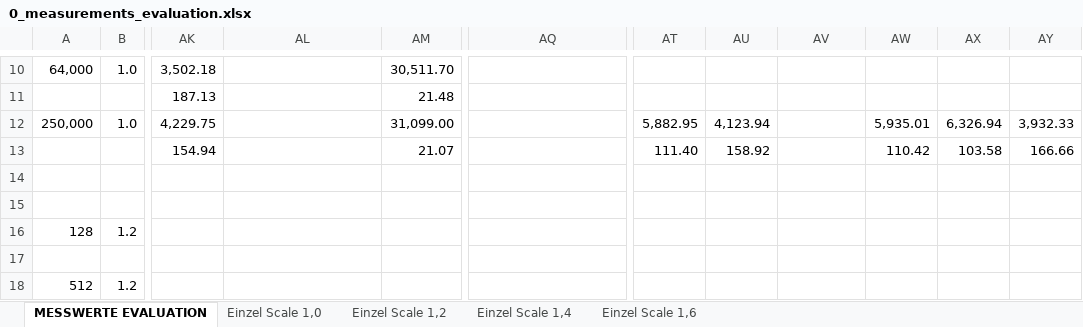
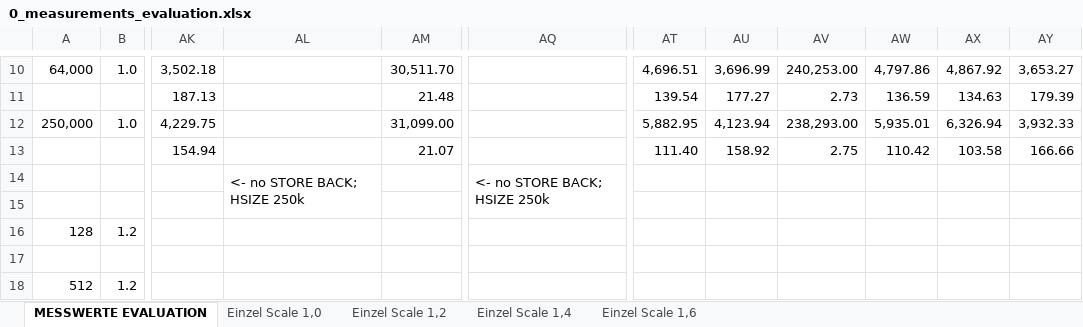
Before and after one commit to db-tu-dresden/FPGA-SIMD-Sandbox, an Excel workbook: Measurements/0_measurements_evaluation.xlsx, sheet MESSWERTE EVALUATION, drawn as a sheet; only a part is shown, gaps mark what is left out; values as stored, in another font and other column widths than the file's, no cell formats; the diff covers the shown part only; the diff names each change by its address in the sheet, - before the commit and + after, or states it on an @@ line.

Commit message:
Update 0_measurements_evaluation.xlsx

```diff
--- a/Measurements/0_measurements_evaluation.xlsx (sheet MESSWERTE EVALUATION)
+++ b/Measurements/0_measurements_evaluation.xlsx (sheet MESSWERTE EVALUATION)
-AT10: (empty)
+AT10: 4,696.51
-AU10: (empty)
+AU10: 3,696.99
-AV10: (empty)
+AV10: 240,253.00
-AW10: (empty)
+AW10: 4,797.86
-AX10: (empty)
+AX10: 4,867.92
-AY10: (empty)
+AY10: 3,653.27
-AT11: (empty)
+AT11: 139.54
-AU11: (empty)
+AU11: 177.27
-AV11: (empty)
+AV11: 2.73
-AW11: (empty)
+AW11: 136.59
-AX11: (empty)
+AX11: 134.63
-AY11: (empty)
+AY11: 179.39
-AV12: (empty)
+AV12: 238,293.00
-AV13: (empty)
+AV13: 2.75
-AL14: (empty)
+AL14: <- no STORE BACK; HSIZE 250k
+AL14:AL15 merged
-AQ14: (empty)
+AQ14: <- no STORE BACK; HSIZE 250k
+AQ14:AQ15 merged
```
Also changed, not shown: 1 added row, 1 removed row and 64 edited cells elsewhere in this sheet, cell formats.
